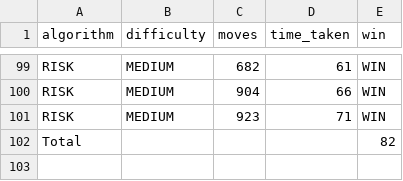
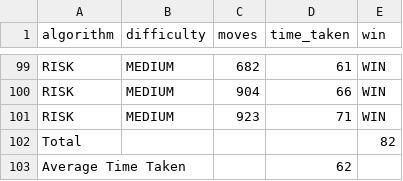
Before and after one commit to JoeBilly8/The-Perfect-Game-of-Snake, a CSV file: testing_data/A Star Risk/snake_testing_RISK_MEDIUM.csv, drawn as a sheet; only a part is shown, gaps mark what is left out.

```diff
--- a/testing_data/A Star Risk/snake_testing_RISK_MEDIUM.csv
+++ b/testing_data/A Star Risk/snake_testing_RISK_MEDIUM.csv
@@ -102 +102,2 @@ RISK,MEDIUM,923,71,WIN
 Total,,,,82
+Average Time Taken,,,62,
```
Also changed, not shown: testing_data/A Star Risk/snake_testing_RISK_EASY.csv, testing_data/A Star Risk/snake_testing_RISK_HARD.csv, 3 other files.
